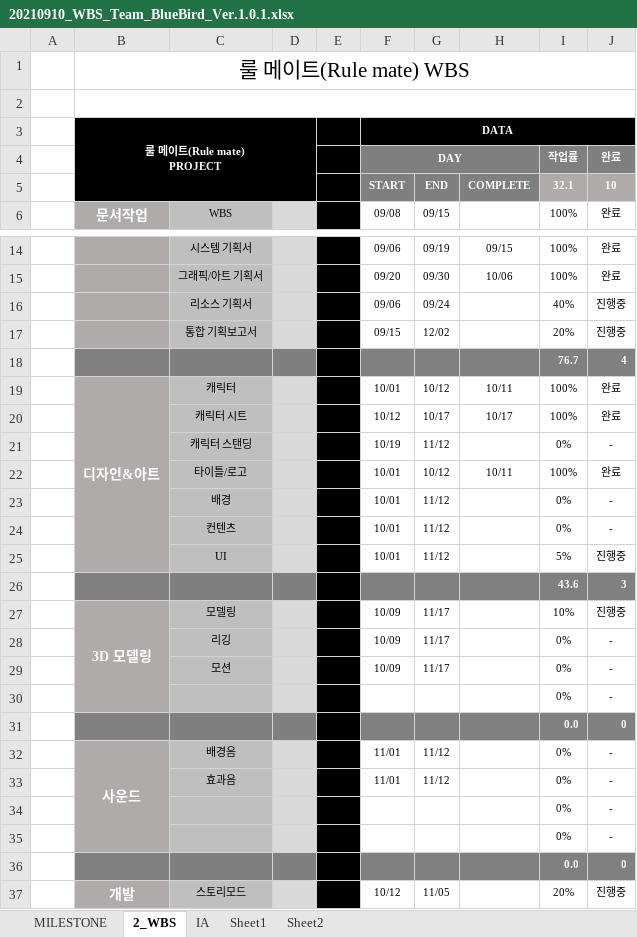
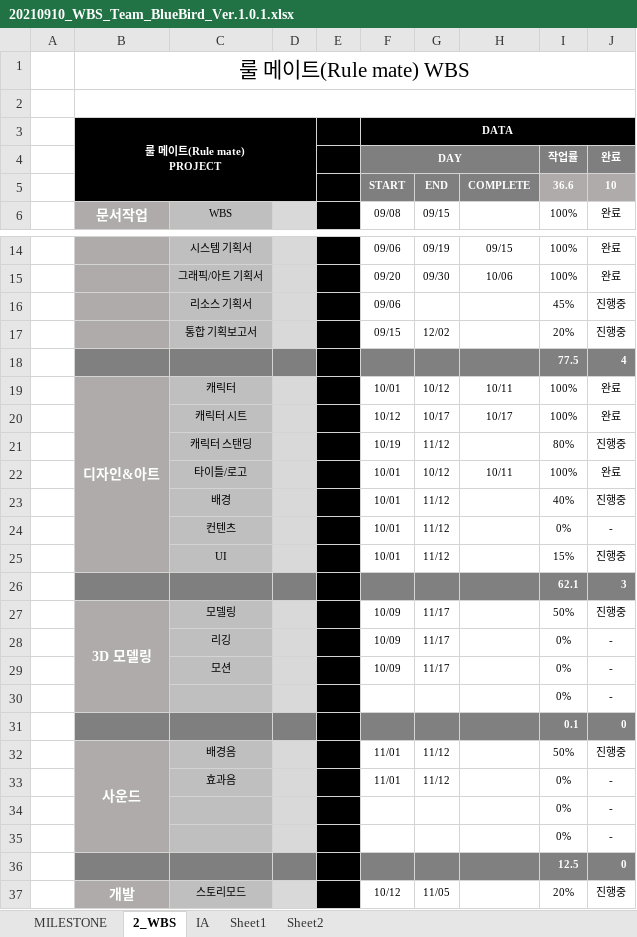
Before and after one commit to hhj3258/RuleMate_Project, an Excel workbook: docs/WBS/20210910_WBS_Team_BlueBird_Ver.1.0.1.xlsx, sheet 2_WBS, drawn as a sheet; only a part is shown, gaps mark what is left out; values as stored, in another font and other column widths than the file's, no borders; conditional formats not drawn; the diff names each change by its address in the sheet, - before the commit and + after, or states it on an @@ line.

```diff
--- a/docs/WBS/20210910_WBS_Team_BlueBird_Ver.1.0.1.xlsx (sheet 2_WBS)
+++ b/docs/WBS/20210910_WBS_Team_BlueBird_Ver.1.0.1.xlsx (sheet 2_WBS)
-I5: 32.1
+I5: 36.6
-G16: 09/24
+G16: (empty)
-I16: 40%
+I16: 45%
-I18: 76.7
+I18: 77.5
-I21: 0%
+I21: 80%
-J21: -
+J21: 진행중
-I23: 0%
+I23: 40%
-J23: -
+J23: 진행중
-I25: 5%
+I25: 15%
-I26: 43.6
+I26: 62.1
-I27: 10%
+I27: 50%
-I31: 0.0
+I31: 0.1
-I32: 0%
+I32: 50%
-J32: -
+J32: 진행중
-I36: 0.0
+I36: 12.5
```
Also changed, not shown: 1 other file.
